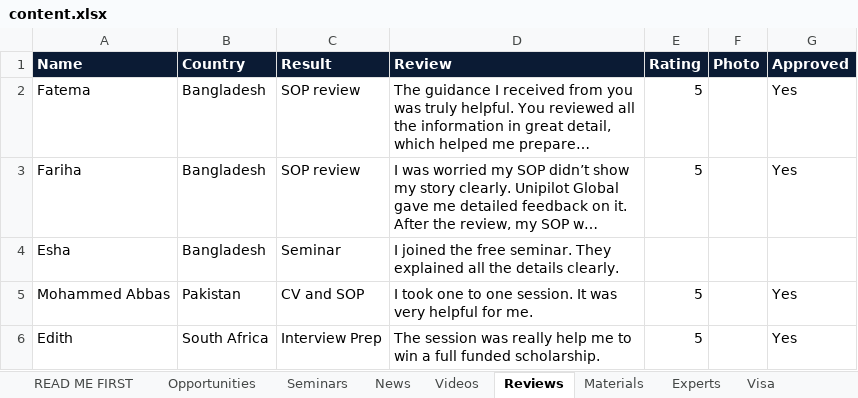
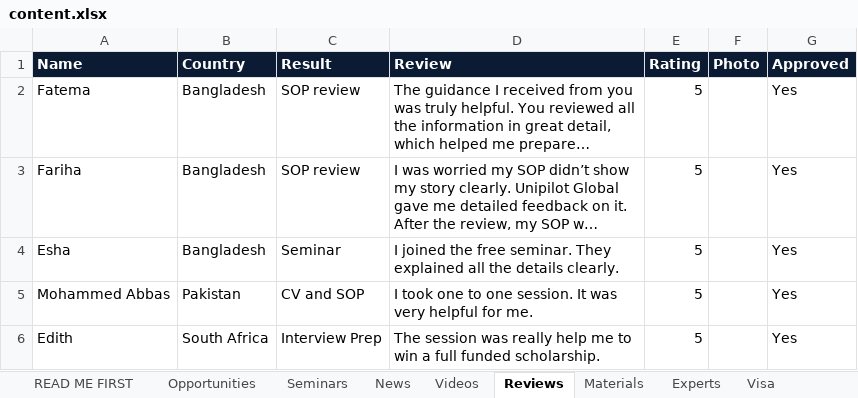
Before and after one commit to unipilotglobal/unipilotglobal, an Excel workbook: content.xlsx, sheet Reviews, drawn as a sheet; long unchanged cells end in …; values as stored, in another font and other column widths than the file's, no borders; the diff names each change by its address in the sheet, - before the commit and + after, or states it on an @@ line.

```diff
--- a/content.xlsx (sheet Reviews)
+++ b/content.xlsx (sheet Reviews)
-E4 (Rating): (empty)
+E4 (Rating): 5
-G4 (Approved): (empty)
+G4 (Approved): Yes
```
Also changed, not shown: sheet Opportunities, sheet News, sheet Seminars, sheet Experts.
